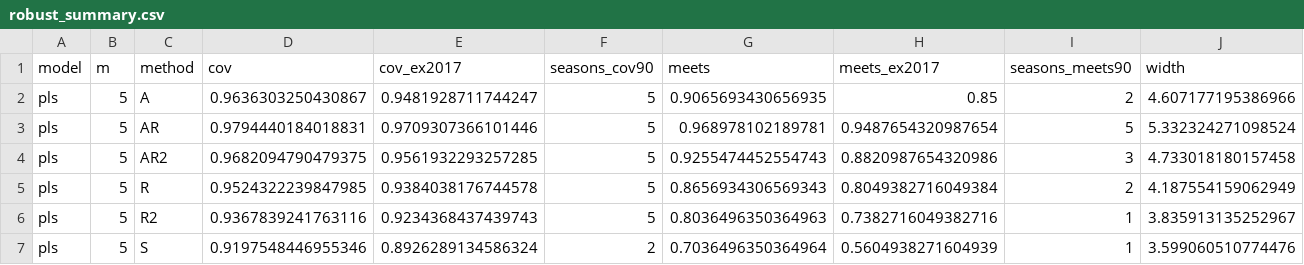
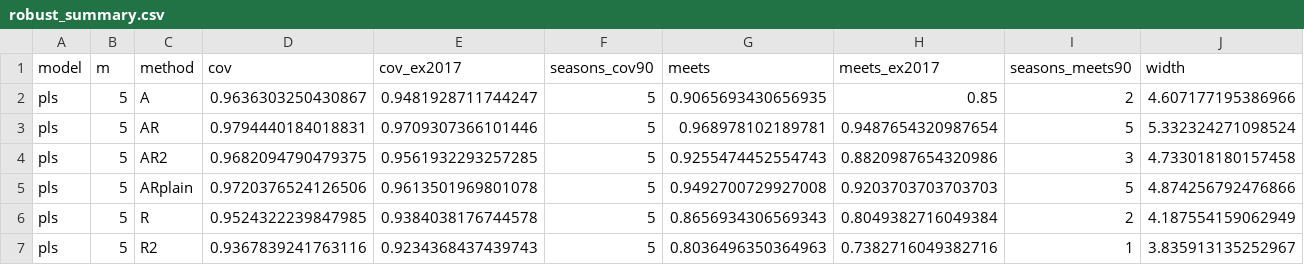
Before and after one commit to Bhargavteja-9779/rp_c_15, a CSV file: results/cycle4/robust_summary.csv, drawn as a sheet; only a part is shown; the shorter side is filled out with more unchanged rows; rows hold the shown columns only; the diff covers the shown part only; the diff names each change by its address in the sheet, - before the commit and + after, or states it on an @@ line.

```diff
--- a/results/cycle4/robust_summary.csv
+++ b/results/cycle4/robust_summary.csv
+row 5: pls | 5 | ARplain | 0.9720376524126506 | 0.9613501969801078 | 5 | 0.9492700729927008 | 0.9203703703703703 | 5 | 4.874256792476866
```
Also changed, not shown: 7 added rows elsewhere in this file, results/cycle4/robust_summary_gbm_cnn.csv, 10 other files.
